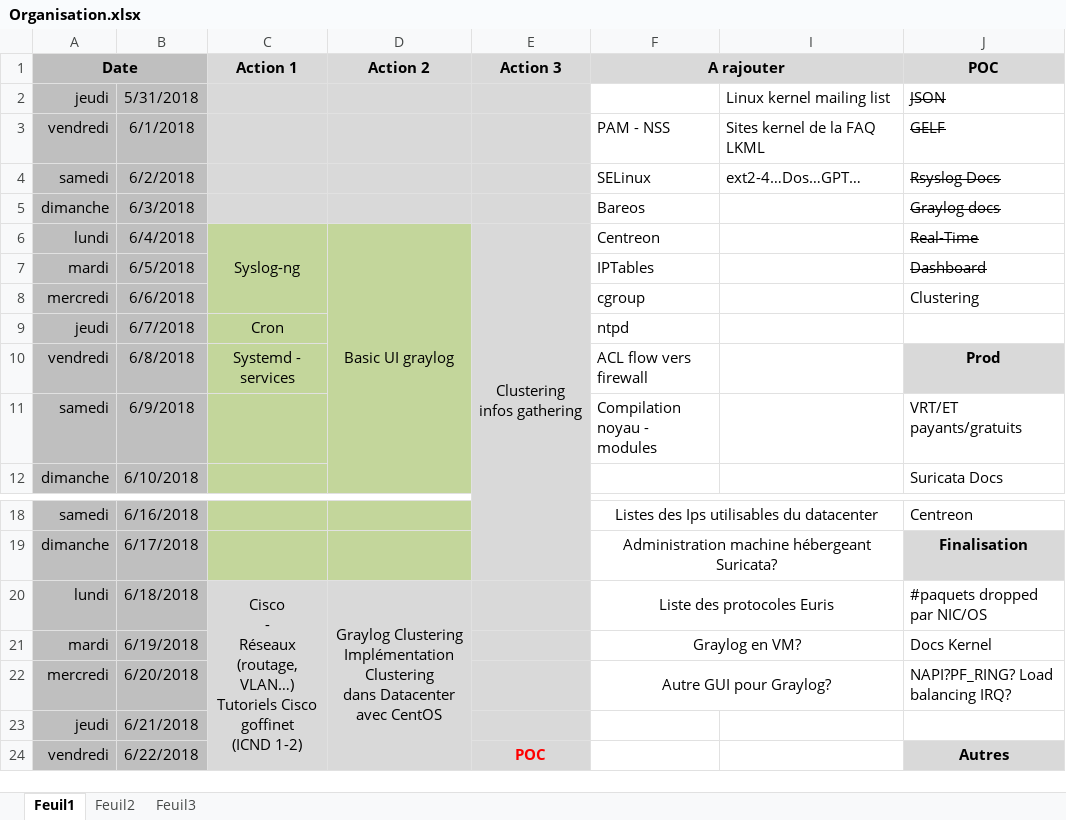
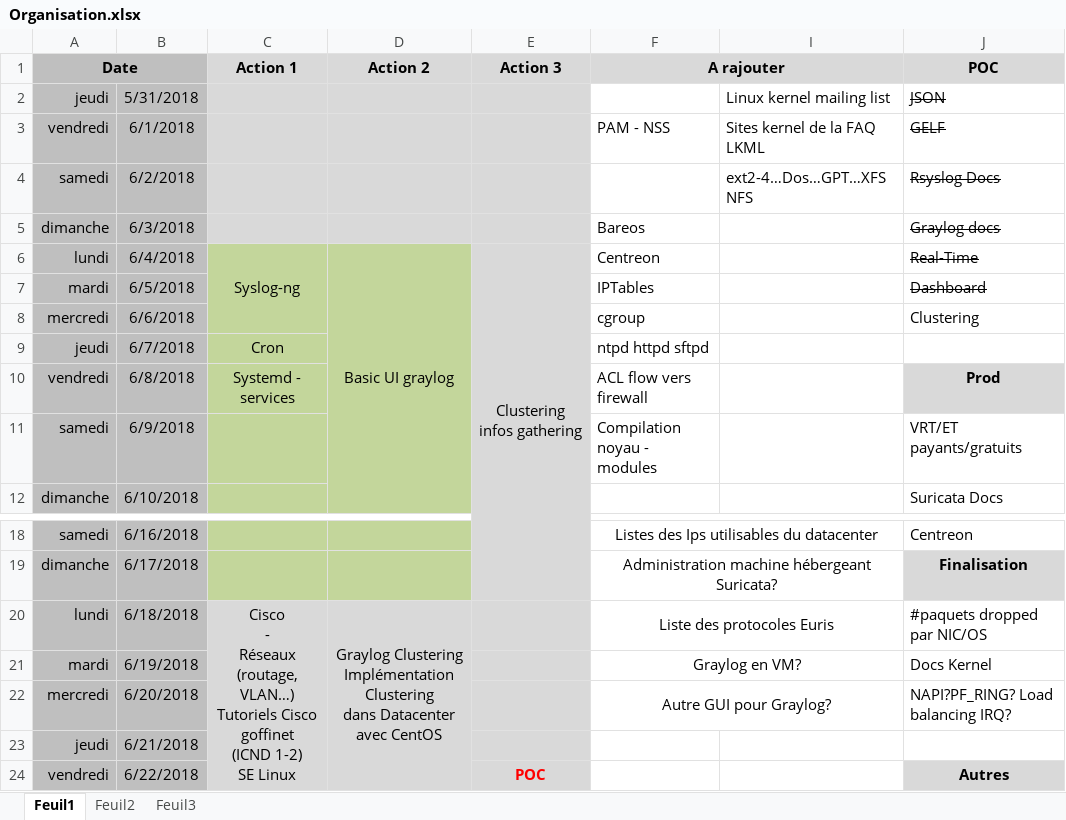
Before and after one commit to bruno-bettuzzi/Repo, an Excel workbook: Organisation.xlsx, sheet Feuil1, drawn as a sheet; only a part is shown, gaps mark what is left out; values as stored, in another font and other column widths than the file's, no borders; ↵ is a line break in a cell; the diff names each change by its address in the sheet, - before the commit and + after, or states it on an @@ line.

```diff
--- a/Organisation.xlsx (sheet Feuil1)
+++ b/Organisation.xlsx (sheet Feuil1)
-F4 (A rajouter): SELinux
+F4 (A rajouter): (empty)
-I4: ext2-4…Dos…GPT…
+I4: ext2-4…Dos…GPT…XFS NFS
-F9 (A rajouter): ntpd
+F9 (A rajouter): ntpd httpd sftpd
-C20 (Action 1): …(ICND 1-2)
+C20 (Action 1): …(ICND 1-2) ↵ SE Linux
```
Also changed, not shown: 4 other files.
